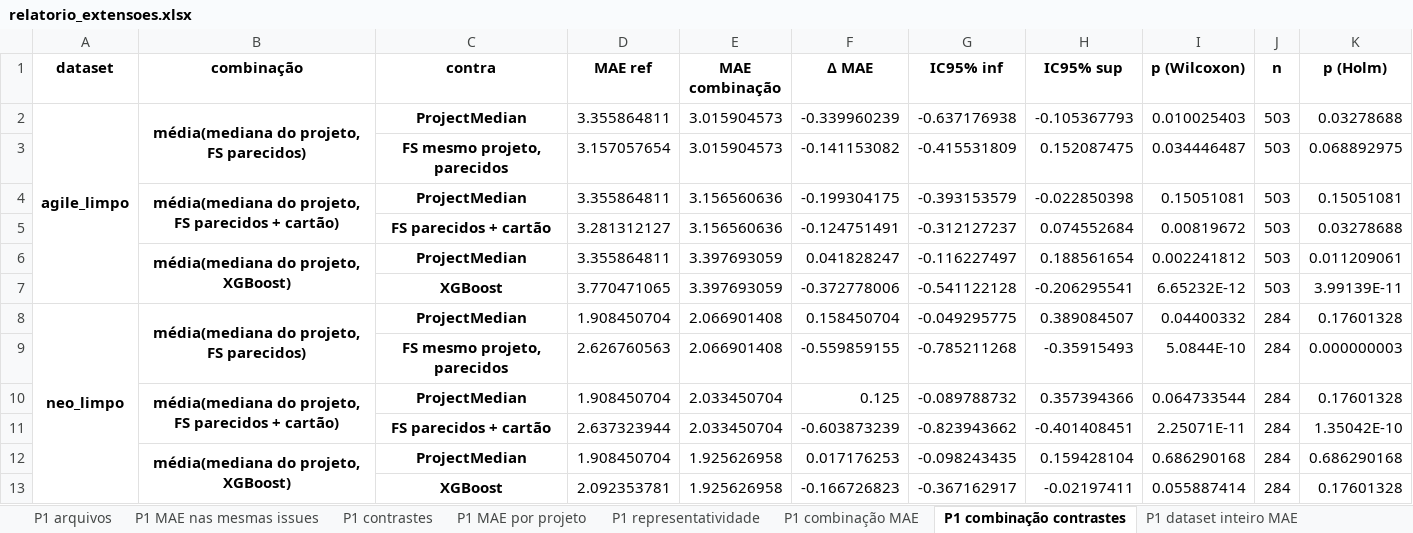
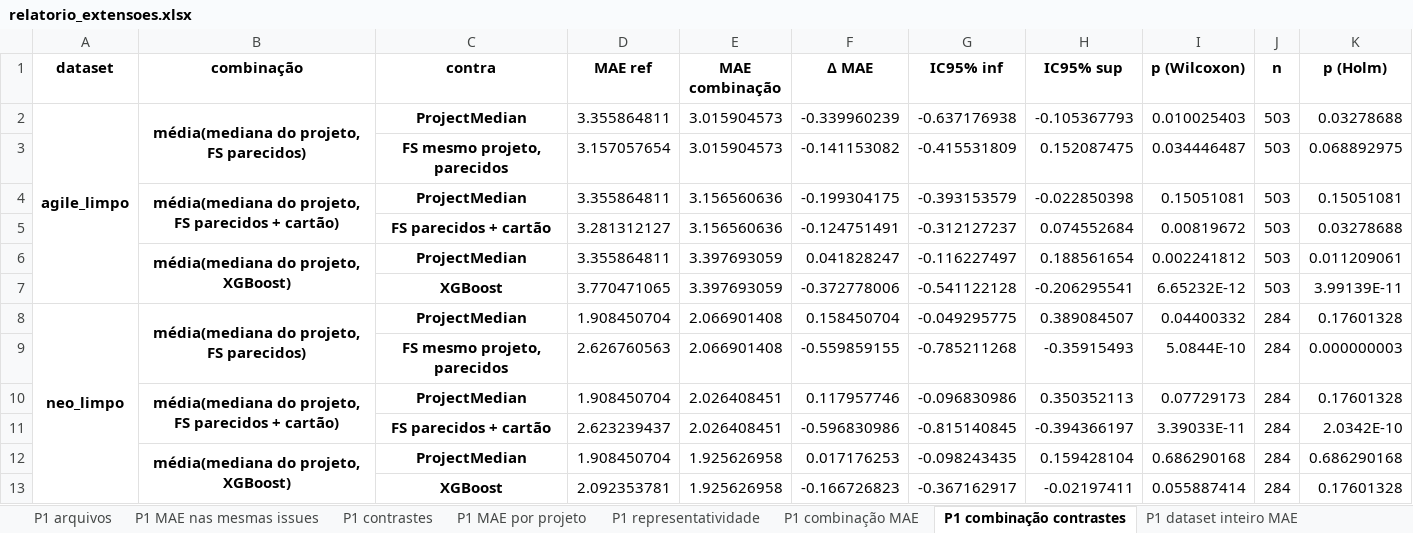
Before and after one commit to anaclaragalvao/Story-Points-Estimation, an Excel workbook: repro/results/analise_extensoes/relatorio_extensoes.xlsx, sheet P1 combinação contrastes, drawn as a sheet; values as stored, in another font and other column widths than the file's, no borders; removed rows and columns are numbered as before the commit, all else as after; the diff names each change by its address in the sheet, - before the commit and + after, or states it on an @@ line.

```diff
--- a/repro/results/analise_extensoes/relatorio_extensoes.xlsx (sheet P1 combinação contrastes)
+++ b/repro/results/analise_extensoes/relatorio_extensoes.xlsx (sheet P1 combinação contrastes)
-E10 (MAE combinação): 2.033450704
+E10 (MAE combinação): 2.026408451
-F10 (Δ MAE): 0.125
+F10 (Δ MAE): 0.117957746
-G10 (IC95% inf): -0.089788732
+G10 (IC95% inf): -0.096830986
-H10 (IC95% sup): 0.357394366
+H10 (IC95% sup): 0.350352113
-I10 (p (Wilcoxon)): 0.064733544
+I10 (p (Wilcoxon)): 0.07729173
-row 11:  |  | FS parecidos + cartão | 2.637323944 | 2.033450704 | -0.603873239 | -0.823943662 | -0.401408451 | 2.25071E-11 | 284 | 1.35042E-10
+row 11:  |  | FS parecidos + cartão | 2.623239437 | 2.026408451 | -0.596830986 | -0.815140845 | -0.394366197 | 3.39033E-11 | 284 | 2.0342E-10
```
Also changed, not shown: sheet P1 dataset inteiro contrastes, sheet P1 contrastes, sheet P2g contrastes (analogia), sheet P1 representatividade, sheet P1 MAE nas mesmas issues, sheet P1 dataset inteiro MAE, 4 more sheets, other sheet tabs, 35 other files.
